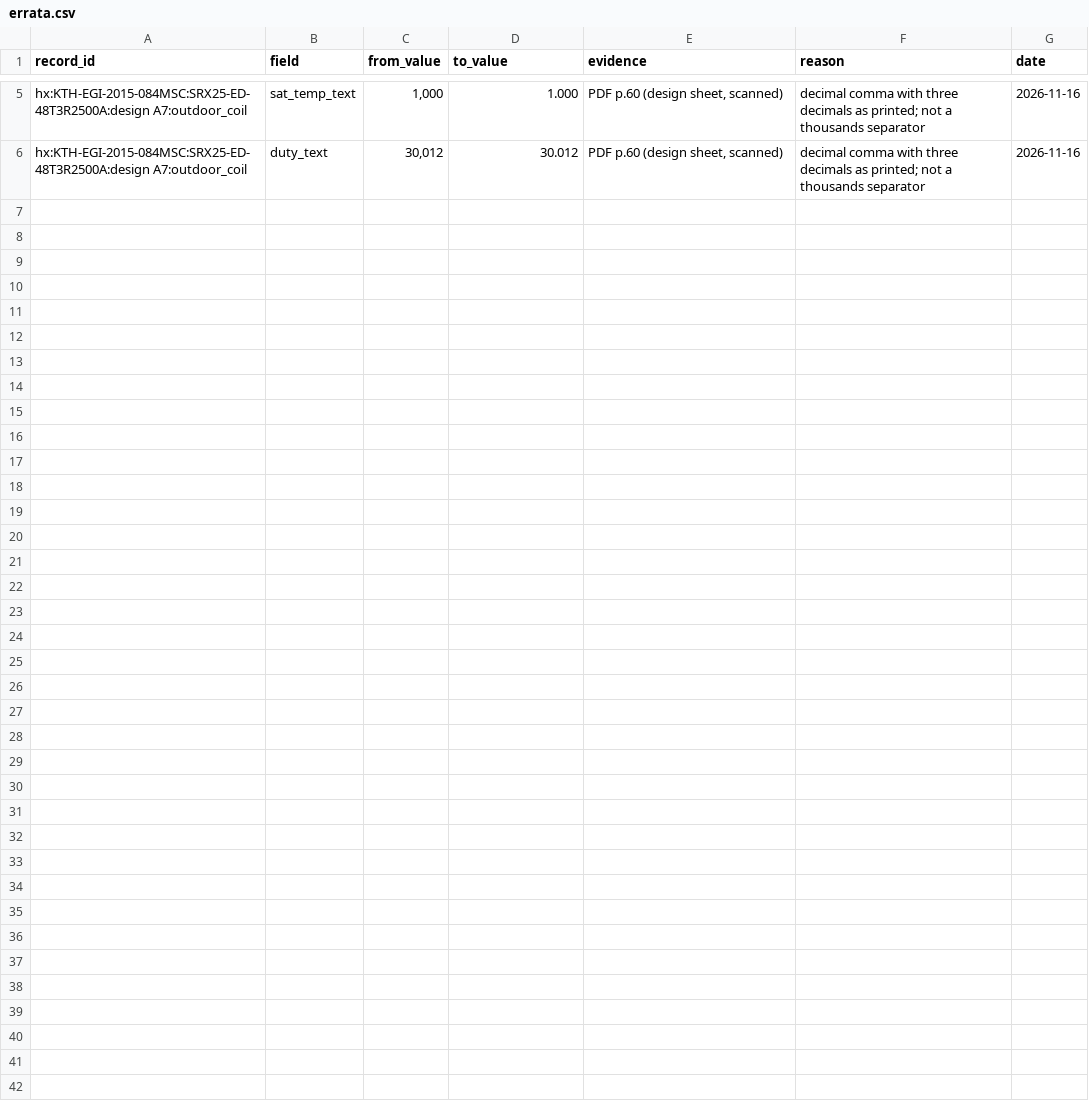
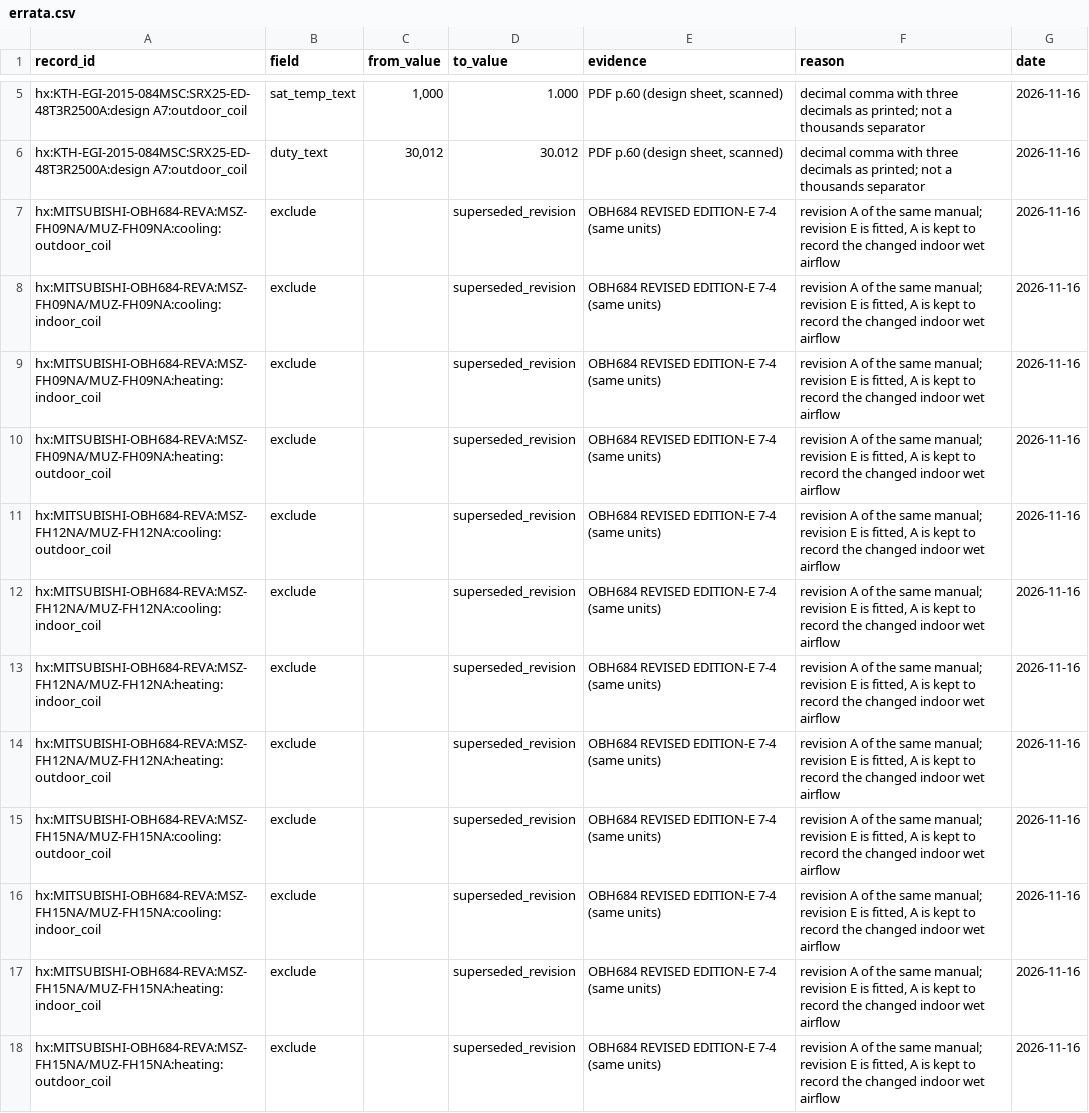
Before and after one commit to bet-lab/TMHP, a CSV file: validation/default_inputs/hx_approach/errata.csv, drawn as a sheet; only a part is shown, gaps mark what is left out; the diff names each change by its address in the sheet, - before the commit and + after, or states it on an @@ line.

Commit message:
Approach archive release hx-approach-2026-11-16 and estimate_hx_UA (#115-#118)
59 sources, 2,287 rows (Mitsubishi single splits added: 22 manuals, 550 rows). Strata pool outdoor coils
across product classes and keep indoor coils by kind of indoor unit. Every shipped stratum selects the
leaving-end approach; the fixed inlet difference is the worst candidate wherever product lines can be
held out. Wall-mounted indoor coils rest on one manufacturer and are not shipped.

tmhp.default_inputs: estimate_hx_UA (law, spread and hold-out error in the estimate) and
hx_duty_per_nameplate; tmhp/data/hx_approach_regression.json is the exported release. No constructor
uses them yet.

```diff
--- a/validation/default_inputs/hx_approach/errata.csv
+++ b/validation/default_inputs/hx_approach/errata.csv
+row 7: hx:MITSUBISHI-OBH684-REVA:MSZ-FH09NA/MUZ-FH09NA:cooling:outdoor_coil | exclude |  | superseded_revision | OBH684 REVISED EDITION-E 7-4 (same units) | revision A of the same manual; revision E is fitted, A is kept to record the changed indoor wet airflow | 2026-11-16
+row 8: hx:MITSUBISHI-OBH684-REVA:MSZ-FH09NA/MUZ-FH09NA:cooling:indoor_coil | exclude |  | superseded_revision | OBH684 REVISED EDITION-E 7-4 (same units) | revision A of the same manual; revision E is fitted, A is kept to record the changed indoor wet airflow | 2026-11-16
+row 9: hx:MITSUBISHI-OBH684-REVA:MSZ-FH09NA/MUZ-FH09NA:heating:indoor_coil | exclude |  | superseded_revision | OBH684 REVISED EDITION-E 7-4 (same units) | revision A of the same manual; revision E is fitted, A is kept to record the changed indoor wet airflow | 2026-11-16
+row 10: hx:MITSUBISHI-OBH684-REVA:MSZ-FH09NA/MUZ-FH09NA:heating:outdoor_coil | exclude |  | superseded_revision | OBH684 REVISED EDITION-E 7-4 (same units) | revision A of the same manual; revision E is fitted, A is kept to record the changed indoor wet airflow | 2026-11-16
+row 11: hx:MITSUBISHI-OBH684-REVA:MSZ-FH12NA/MUZ-FH12NA:cooling:outdoor_coil | exclude |  | superseded_revision | OBH684 REVISED EDITION-E 7-4 (same units) | revision A of the same manual; revision E is fitted, A is kept to record the changed indoor wet airflow | 2026-11-16
+row 12: hx:MITSUBISHI-OBH684-REVA:MSZ-FH12NA/MUZ-FH12NA:cooling:indoor_coil | exclude |  | superseded_revision | OBH684 REVISED EDITION-E 7-4 (same units) | revision A of the same manual; revision E is fitted, A is kept to record the changed indoor wet airflow | 2026-11-16
+row 13: hx:MITSUBISHI-OBH684-REVA:MSZ-FH12NA/MUZ-FH12NA:heating:indoor_coil | exclude |  | superseded_revision | OBH684 REVISED EDITION-E 7-4 (same units) | revision A of the same manual; revision E is fitted, A is kept to record the changed indoor wet airflow | 2026-11-16
+row 14: hx:MITSUBISHI-OBH684-REVA:MSZ-FH12NA/MUZ-FH12NA:heating:outdoor_coil | exclude |  | superseded_revision | OBH684 REVISED EDITION-E 7-4 (same units) | revision A of the same manual; revision E is fitted, A is kept to record the changed indoor wet airflow | 2026-11-16
+row 15: hx:MITSUBISHI-OBH684-REVA:MSZ-FH15NA/MUZ-FH15NA:cooling:outdoor_coil | exclude |  | superseded_revision | OBH684 REVISED EDITION-E 7-4 (same units) | revision A of the same manual; revision E is fitted, A is kept to record the changed indoor wet airflow | 2026-11-16
+row 16: hx:MITSUBISHI-OBH684-REVA:MSZ-FH15NA/MUZ-FH15NA:cooling:indoor_coil | exclude |  | superseded_revision | OBH684 REVISED EDITION-E 7-4 (same units) | revision A of the same manual; revision E is fitted, A is kept to record the changed indoor wet airflow | 2026-11-16
+row 17: hx:MITSUBISHI-OBH684-REVA:MSZ-FH15NA/MUZ-FH15NA:heating:indoor_coil | exclude |  | superseded_revision | OBH684 REVISED EDITION-E 7-4 (same units) | revision A of the same manual; revision E is fitted, A is kept to record the changed indoor wet airflow | 2026-11-16
+row 18: hx:MITSUBISHI-OBH684-REVA:MSZ-FH15NA/MUZ-FH15NA:heating:outdoor_coil | exclude |  | superseded_revision | OBH684 REVISED EDITION-E 7-4 (same units) | revision A of the same manual; revision E is fitted, A is kept to record the changed indoor wet airflow | 2026-11-16
```
Also changed, not shown: 32 other files.
